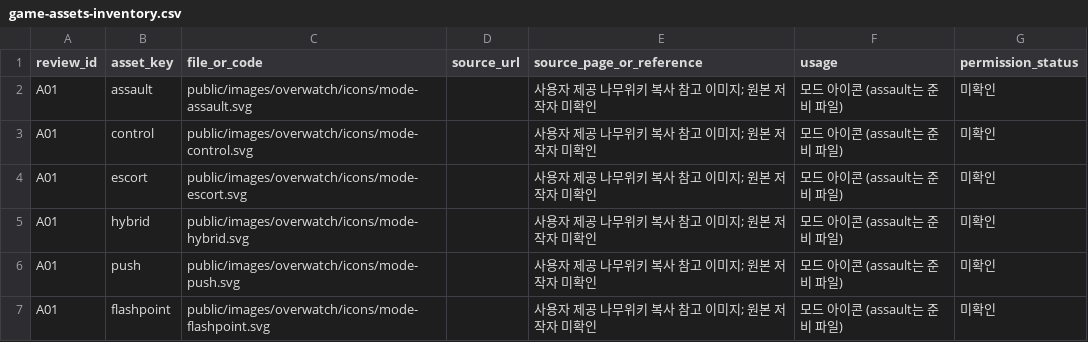
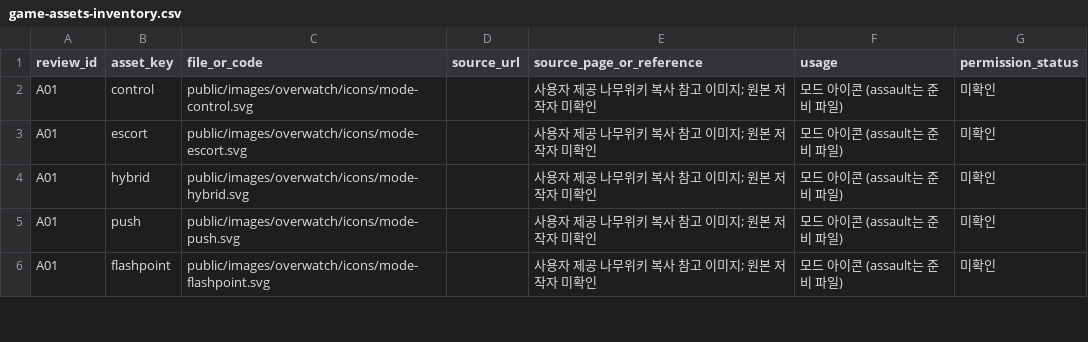
Before and after one commit to kuble/ClanSync, a CSV file: docs/licenses/game-assets-inventory.csv, drawn as a sheet; only a part is shown; the diff names each change by its address in the sheet, - before the commit and + after, or states it on an @@ line.

Commit message:
chore: archive public design assets and remove unused images

```diff
--- a/docs/licenses/game-assets-inventory.csv
+++ b/docs/licenses/game-assets-inventory.csv
-row 2: A01 | assault | public/images/overwatch/icons/mode-assault.svg |  | 사용자 제공 나무위키 복사 참고 이미지; 원본 저작자 미확인 | 모드 아이콘 (assault는 준비 파일) | 미확인
```
Also changed, not shown: 31 other files.
